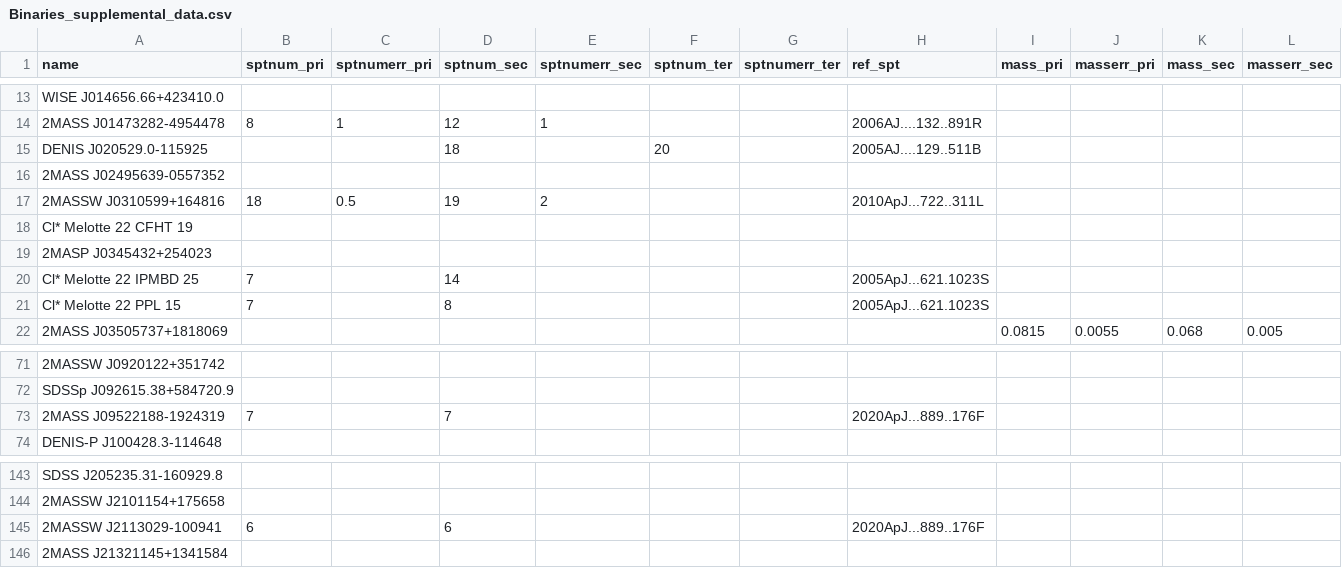
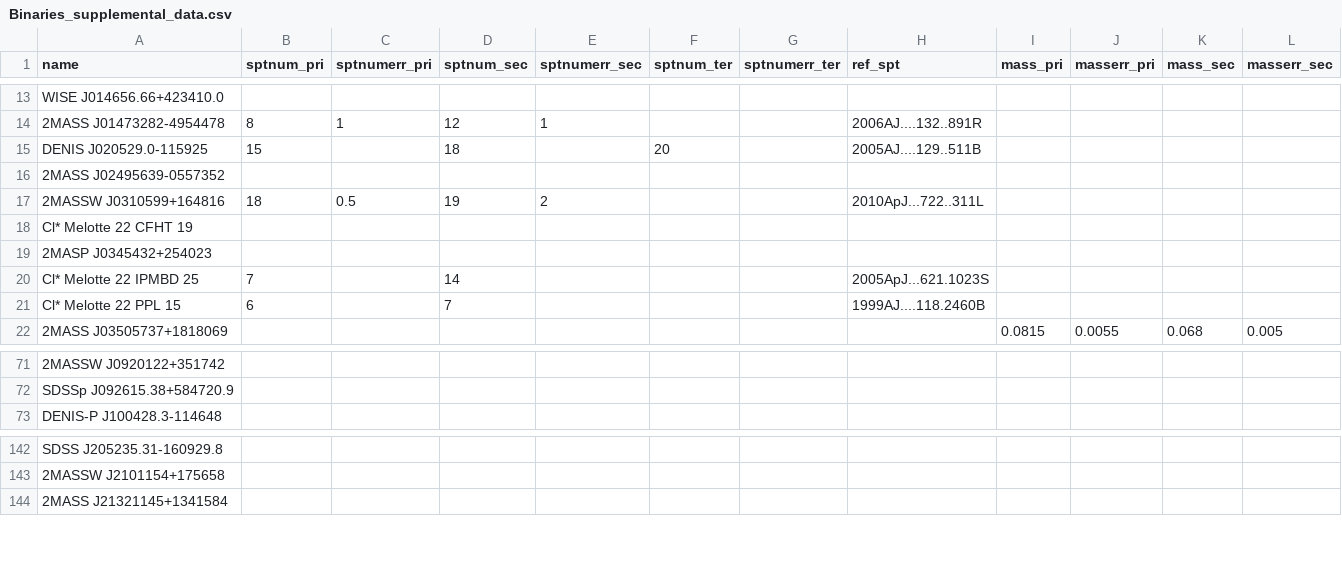
Before and after one commit to pedro-fixingstuff/celestia-ultracool, a CSV file: data/Binaries_supplemental_data.csv, drawn as a sheet; only a part is shown, gaps mark what is left out; rows hold the shown columns only; the diff names each change by its address in the sheet, - before the commit and + after, or states it on an @@ line.

```diff
--- a/data/Binaries_supplemental_data.csv
+++ b/data/Binaries_supplemental_data.csv
-B15 (sptnum_pri): (empty)
+B15 (sptnum_pri): 15
-B21 (sptnum_pri): 7
+B21 (sptnum_pri): 6
-D21 (sptnum_sec): 8
+D21 (sptnum_sec): 7
-H21 (ref_spt): 2005ApJ...621.1023S
+H21 (ref_spt): 1999AJ....118.2460B
-row 73: 2MASS J09522188-1924319 | 7 |  | 7 |  |  |  | 2020ApJ...889..176F
-row 145: 2MASSW J2113029-100941 | 6 |  | 6 |  |  |  | 2020ApJ...889..176F
```
Also changed, not shown: data/Supplemental_data.csv, 1 other file.
